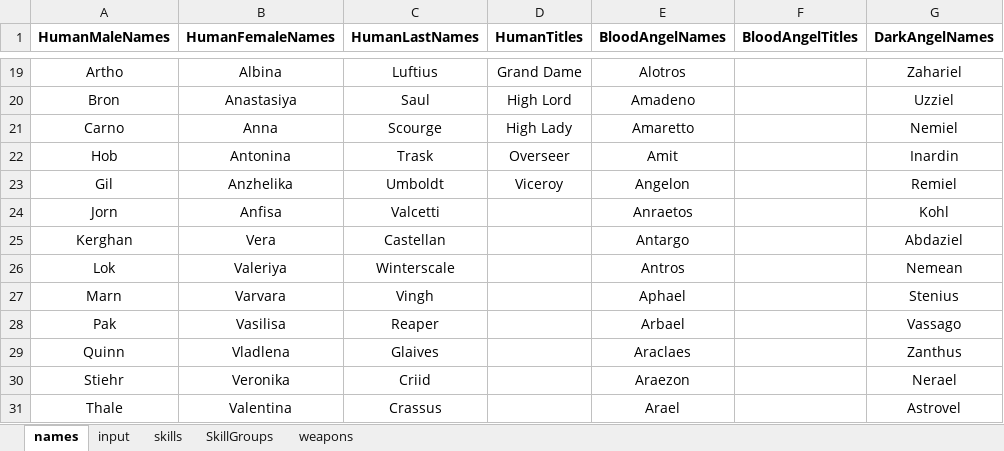
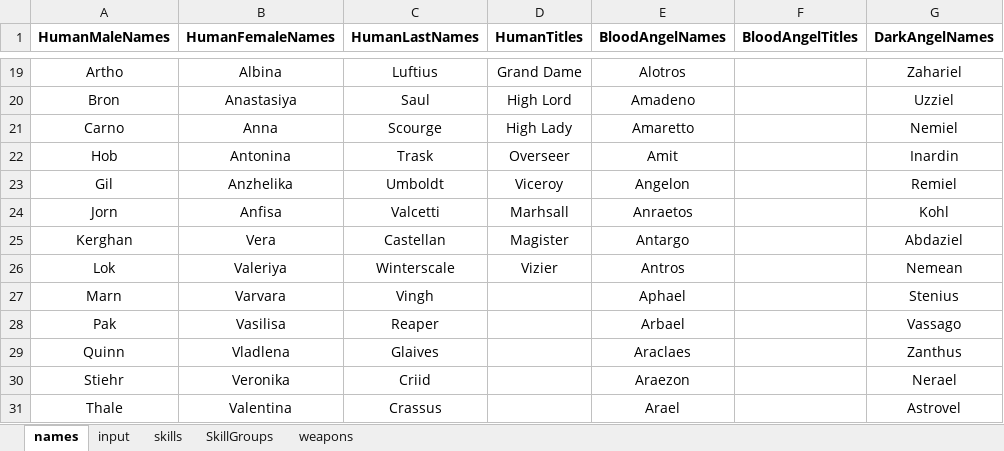
Before and after one commit to TorroesPrime/Dynamic-Story-Generator, an Excel workbook: library.xlsx, sheet names, drawn as a sheet; only a part is shown, gaps mark what is left out; values as stored, in another font and other column widths than the file's, no borders; charts and pictures not drawn; the diff names each change by its address in the sheet, - before the commit and + after, or states it on an @@ line.

Commit message:
commiting library and text files -= MC

```diff
--- a/library.xlsx (sheet names)
+++ b/library.xlsx (sheet names)
-D24 (HumanTitles): (empty)
+D24 (HumanTitles): Marhsall
-D25 (HumanTitles): (empty)
+D25 (HumanTitles): Magister
-D26 (HumanTitles): (empty)
+D26 (HumanTitles): Vizier
```
Also changed, not shown: 1 other file.
